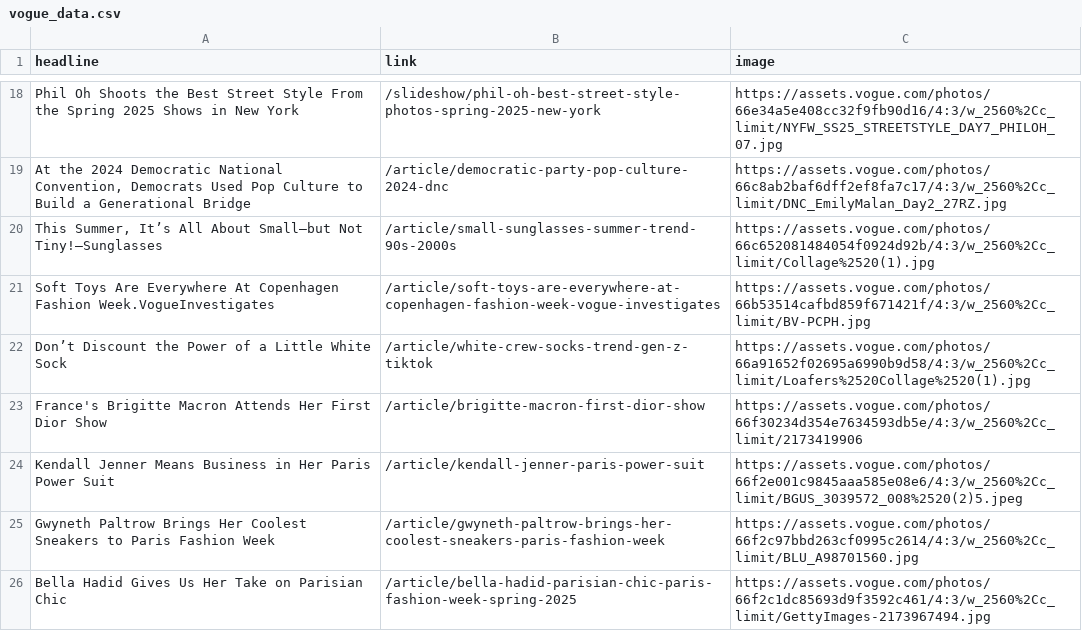
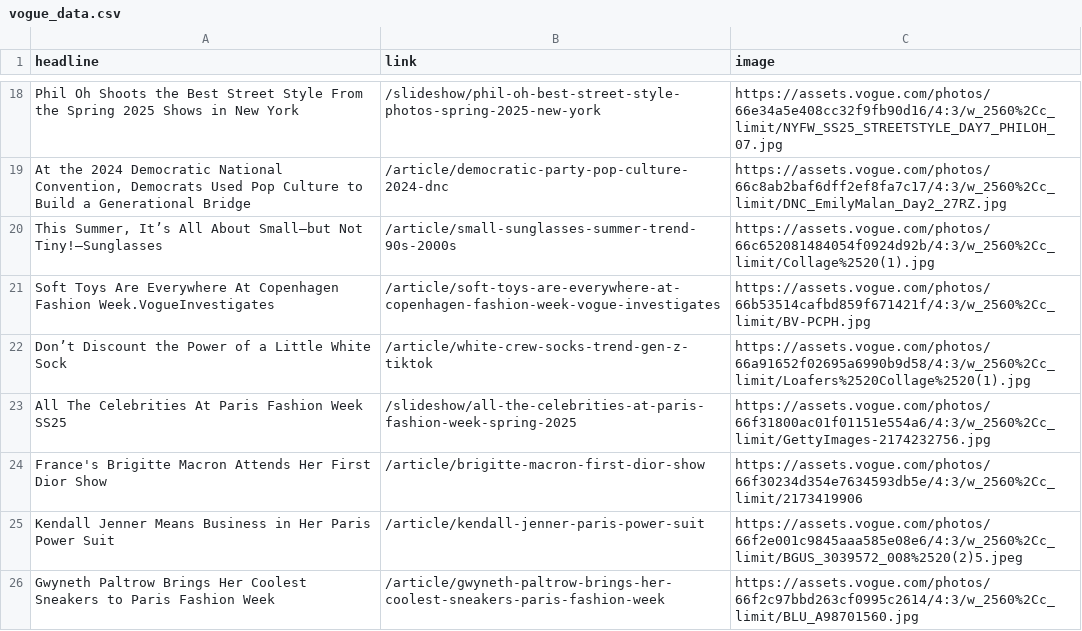
Before and after one commit to aysa2018/FindYourFashionEvent, a CSV file: vogue_data.csv, drawn as a sheet; only a part is shown, gaps mark what is left out; the diff covers the shown part only.

```diff
--- a/vogue_data.csv
+++ b/vogue_data.csv
@@ -22,2 +22,3 @@ Soft Toys Are Everywhere At Copenhagen Fashion Week.VogueInvestigates,/article/s
 Don’t Discount the Power of a Little White Sock,/article/white-crew-socks-trend-gen-z-tiktok,https://assets.vogue.com/photos/66a91652f02695a6990b9d58/4:3/w_2560%2Cc_limit/Loafers%2520Collage%2520(1).jpg
+All The Celebrities At Paris Fashion Week SS25,/slideshow/all-the-celebrities-at-paris-fashion-week-spring-2025,https://assets.vogue.com/photos/66f31800ac01f01151e554a6/4:3/w_2560%2Cc_limit/GettyImages-2174232756.jpg
 France's Brigitte Macron Attends Her First Dior Show,/article/brigitte-macron-first-dior-show,https://assets.vogue.com/photos/66f30234d354e7634593db5e/4:3/w_2560%2Cc_limit/2173419906
@@ -25,2 +26 @@ Kendall Jenner Means Business in Her Paris Power Suit,/article/kendall-jenner-pa
 Gwyneth Paltrow Brings Her Coolest Sneakers to Paris Fashion Week,/article/gwyneth-paltrow-brings-her-coolest-sneakers-paris-fashion-week,https://assets.vogue.com/photos/66f2c97bbd263cf0995c2614/4:3/w_2560%2Cc_limit/BLU_A98701560.jpg
-Bella Hadid Gives Us Her Take on Parisian Chic,/article/bella-hadid-parisian-chic-paris-fashion-week-spring-2025,https://assets.vogue.com/photos/66f2c1dc85693d9f3592c461/4:3/w_2560%2Cc_limit/GettyImages-2173967494.jpg
```
Also changed, not shown: 2 added rows, 2 removed rows and 4 edited cells elsewhere in this file, matched_fashion_events.csv, 4 other files.
